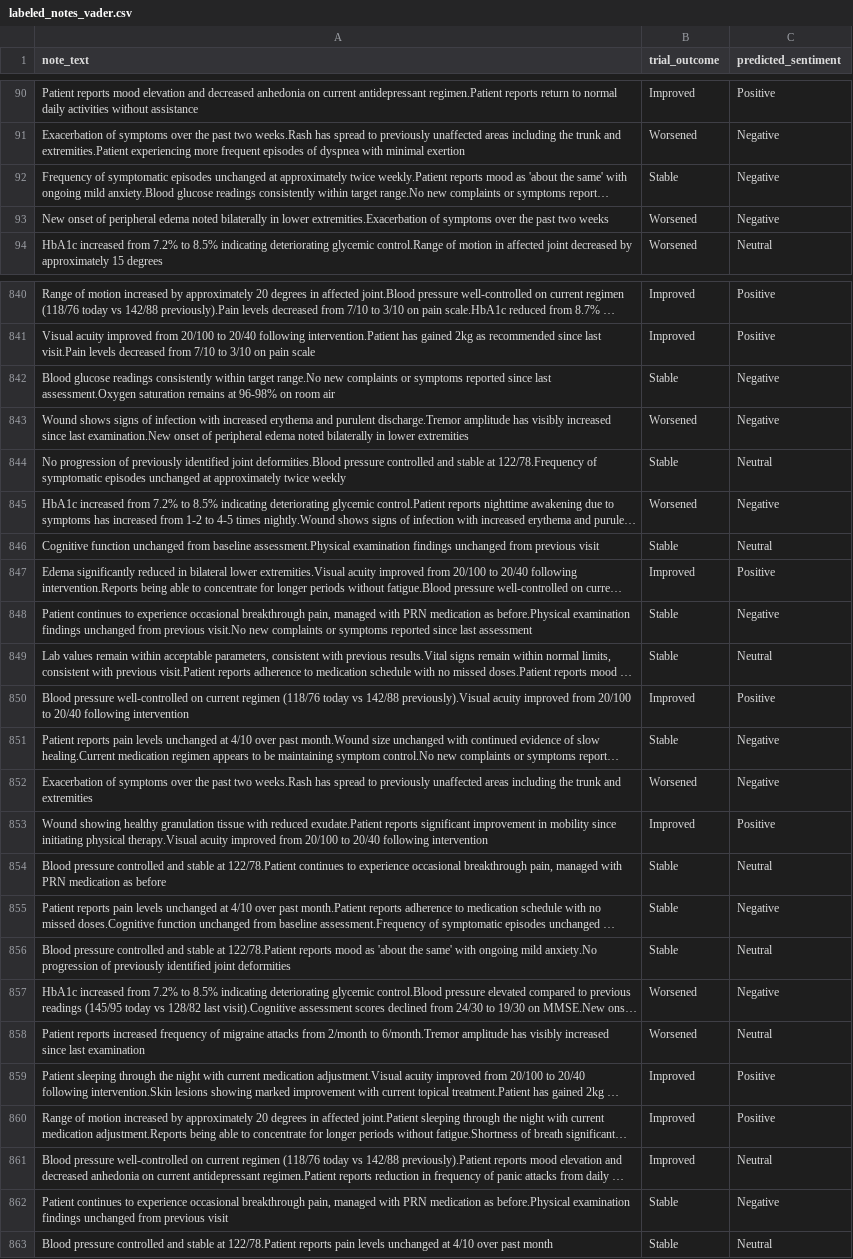
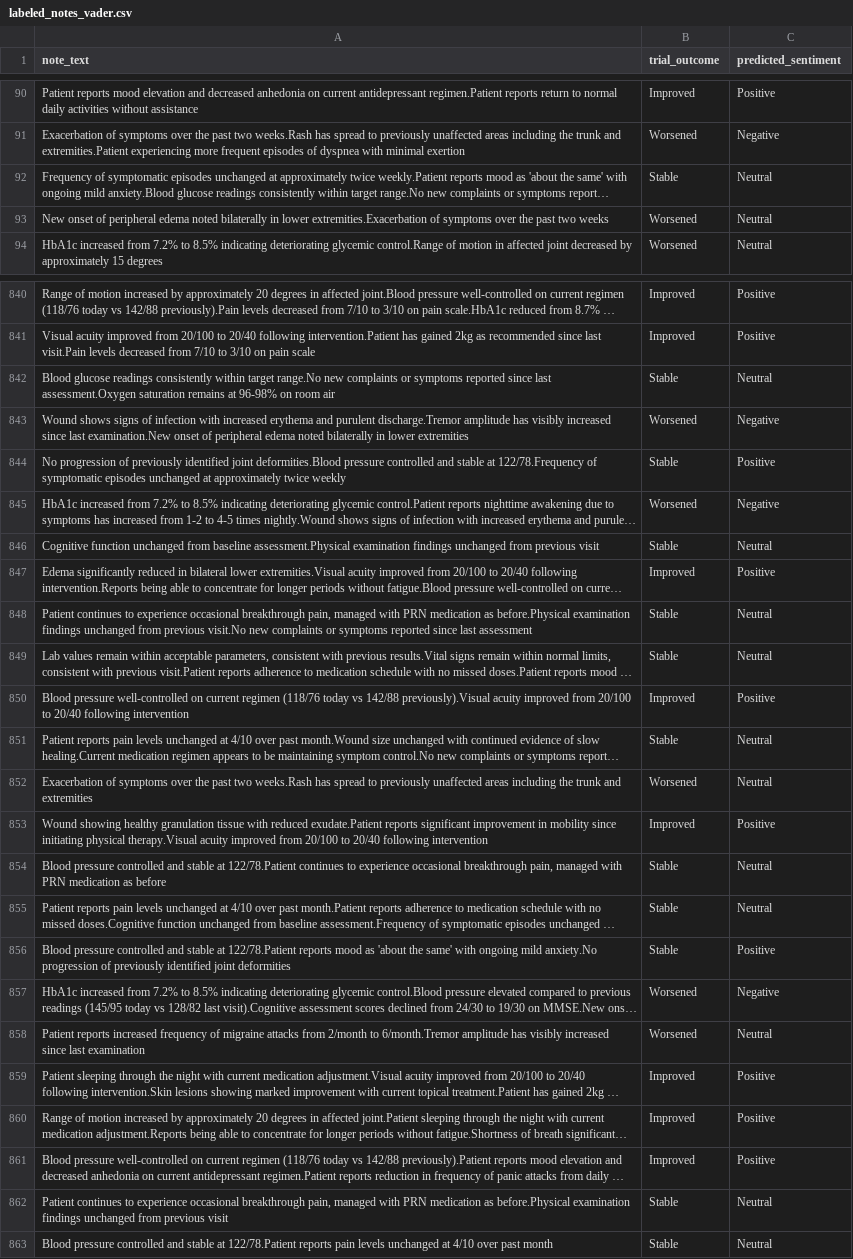
Before and after one commit to Pinaki19/Internship, a CSV file: labeled_notes_vader.csv, drawn as a sheet; only a part is shown, gaps mark what is left out; long unchanged cells end in …; the diff covers the shown part only; the diff names each change by its address in the sheet, - before the commit and + after, or states it on an @@ line.

```diff
--- a/labeled_notes_vader.csv
+++ b/labeled_notes_vader.csv
-C92:C93 (predicted_sentiment): Negative
+C92:C93 (predicted_sentiment): Neutral
-C842 (predicted_sentiment): Negative
+C842 (predicted_sentiment): Neutral
-C844 (predicted_sentiment): Neutral
+C844 (predicted_sentiment): Positive
-C848 (predicted_sentiment): Negative
+C848 (predicted_sentiment): Neutral
-C851:C852 (predicted_sentiment): Negative
+C851:C852 (predicted_sentiment): Neutral
-C855 (predicted_sentiment): Negative
+C855 (predicted_sentiment): Neutral
-C856 (predicted_sentiment): Neutral
+C856 (predicted_sentiment): Positive
-C861 (predicted_sentiment): Neutral
+C861 (predicted_sentiment): Positive
-C862 (predicted_sentiment): Negative
+C862 (predicted_sentiment): Neutral
```
Also changed, not shown: 162 edited cells elsewhere in this file, vader_medical_sentiment_grid_search.csv, 6 other files.
